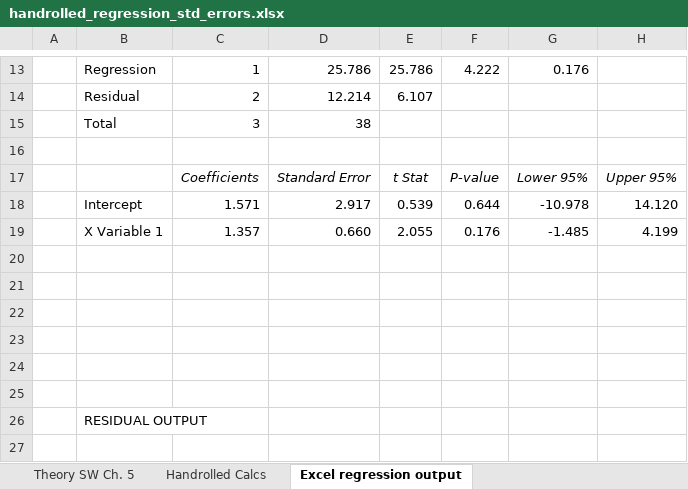
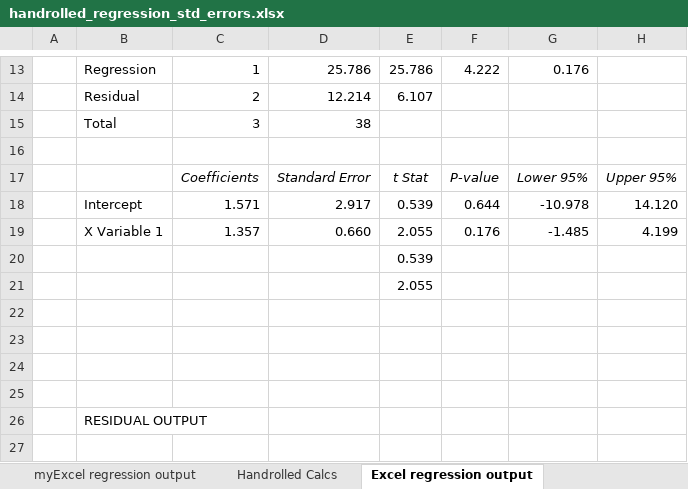
Before and after one commit to wwwedu/wwwedu.github.io, an Excel workbook: BC4400F22/Lecture16/handrolled_regression_std_errors.xlsx, sheet Excel regression output, drawn as a sheet; only a part is shown, gaps mark what is left out; values as stored, in another font and other column widths than the file's, no borders; the diff names each change by its address in the sheet, - before the commit and + after, or states it on an @@ line.

```diff
--- a/BC4400F22/Lecture16/handrolled_regression_std_errors.xlsx (sheet Excel regression output)
+++ b/BC4400F22/Lecture16/handrolled_regression_std_errors.xlsx (sheet Excel regression output)
@@ sheet tab unhidden: myExcel regression output @@
-E20: (empty)
+E20: 0.539
-E21: (empty)
+E21: 2.055
```
Also changed, not shown: sheet Handrolled Calcs, other sheet tabs, 2 other files.
